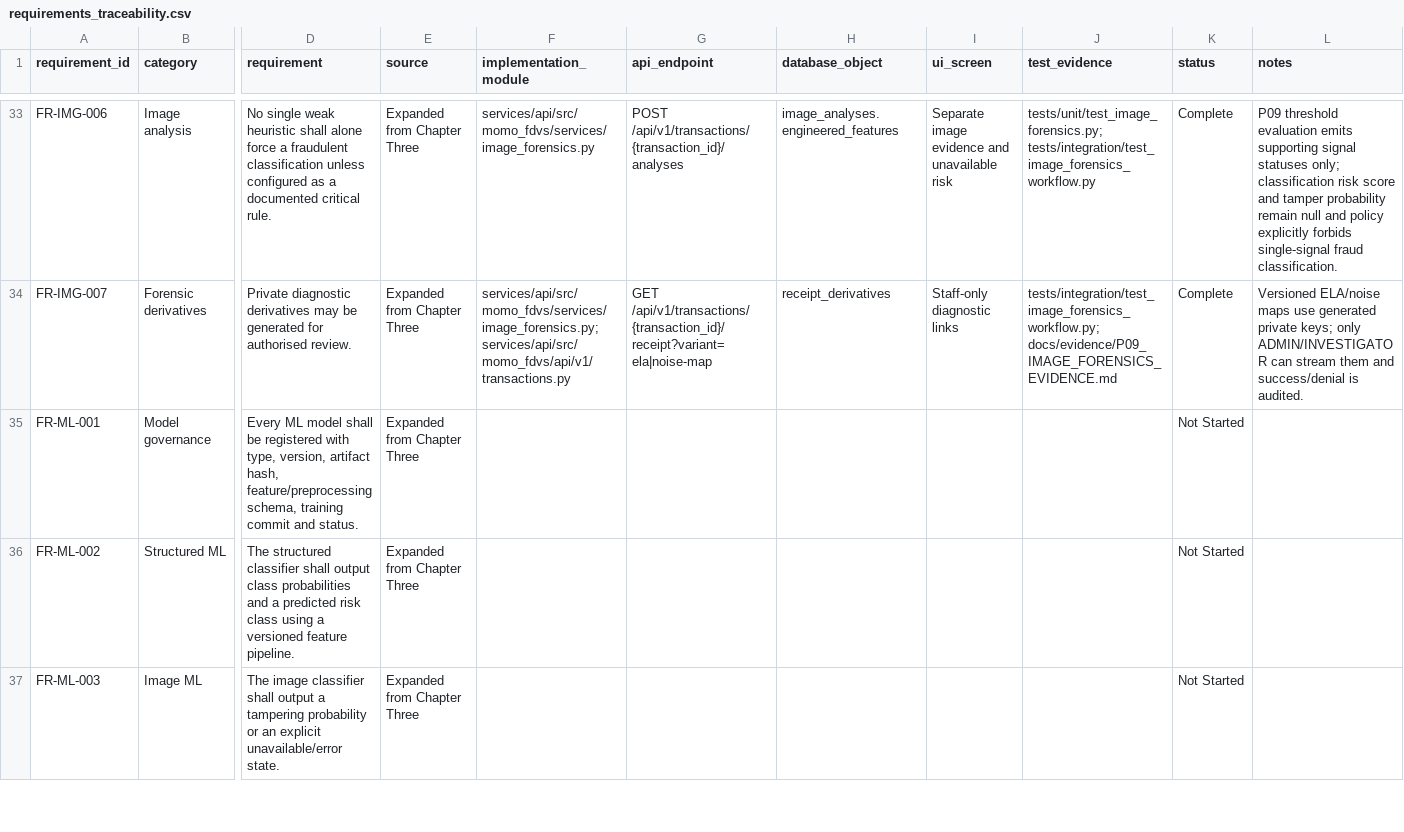
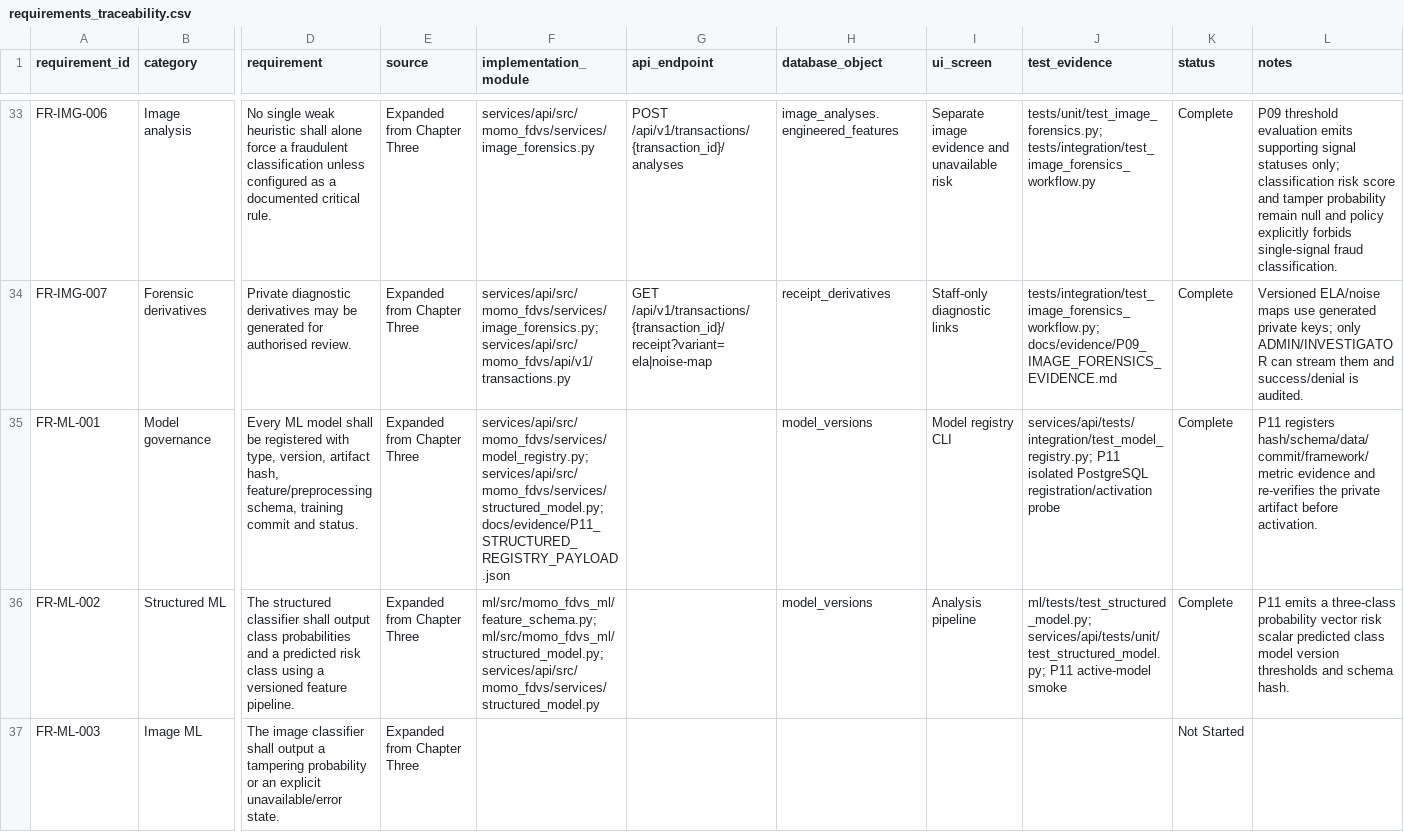
Before and after one commit to davidagyekum/momo-fraud-detection, a CSV file: requirements_traceability.csv, drawn as a sheet; only a part is shown, gaps mark what is left out; the diff covers the shown part only; the diff names each change by its address in the sheet, - before the commit and + after, or states it on an @@ line.

Commit message:
fix(ml): finalize P11 Colab artifact integration

```diff
--- a/requirements_traceability.csv
+++ b/requirements_traceability.csv
-F35 (implementation_module): (empty)
+F35 (implementation_module): services/api/src/momo_fdvs/services/model_registry.py; services/api/src/momo_fdvs/services/structured_model.py; docs/evidence/P11_STRUCTURED_REGISTRY_PAYLOAD.json
-H35:H36 (database_object): (empty)
+H35:H36 (database_object): model_versions
-I35 (ui_screen): (empty)
+I35 (ui_screen): Model registry CLI
-J35 (test_evidence): (empty)
+J35 (test_evidence): services/api/tests/integration/test_model_registry.py; P11 isolated PostgreSQL registration/activation probe
-K35:K36 (status): Not Started
+K35:K36 (status): Complete
-L35 (notes): (empty)
+L35 (notes): P11 registers hash/schema/data/commit/framework/metric evidence and re-verifies the private artifact before activation.
-F36 (implementation_module): (empty)
+F36 (implementation_module): ml/src/momo_fdvs_ml/feature_schema.py; ml/src/momo_fdvs_ml/structured_model.py; services/api/src/momo_fdvs/services/structured_model.py
-I36 (ui_screen): (empty)
+I36 (ui_screen): Analysis pipeline
-J36 (test_evidence): (empty)
+J36 (test_evidence): ml/tests/test_structured_model.py; services/api/tests/unit/test_structured_model.py; P11 active-model smoke
-L36 (notes): (empty)
+L36 (notes): P11 emits a three-class probability vector risk scalar predicted class model version thresholds and schema hash.
```
Also changed, not shown: 18 edited cells elsewhere in this file, backlog.csv, 11 other files.
